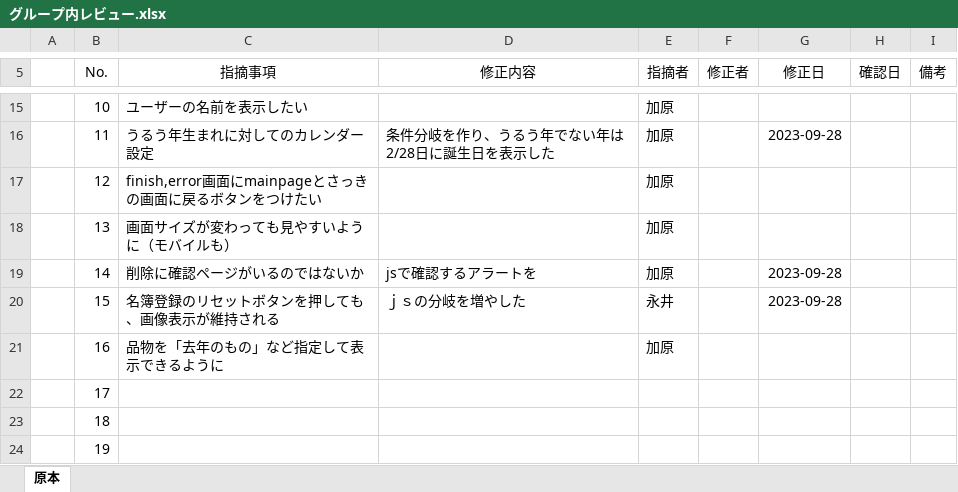
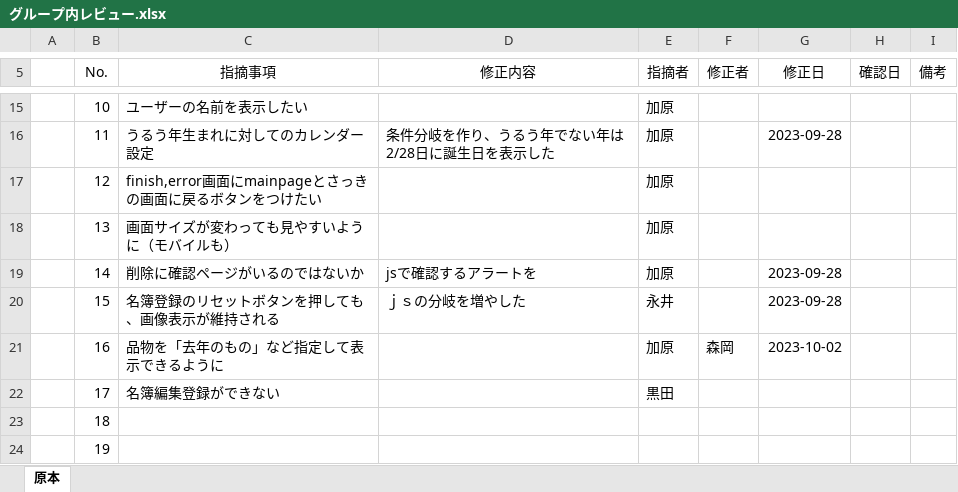
Before and after one commit to kou30/team_forest, an Excel workbook: document/レビュー仕様書/グループ内レビュー.xlsx, sheet 原本, drawn as a sheet; only a part is shown, gaps mark what is left out; values as stored, in another font and other column widths than the file's, no borders; the diff names each change by its address in the sheet, - before the commit and + after, or states it on an @@ line.

Commit message:
15:36

```diff
--- a/document/レビュー仕様書/グループ内レビュー.xlsx (sheet 原本)
+++ b/document/レビュー仕様書/グループ内レビュー.xlsx (sheet 原本)
-F21 (修正者): (empty)
+F21 (修正者): 森岡
-G21 (修正日): (empty)
+G21 (修正日): 2023-10-02
-C22 (指摘事項): (empty)
+C22 (指摘事項): 名簿編集登録ができない
-E22 (指摘者): (empty)
+E22 (指摘者): 黒田
```
